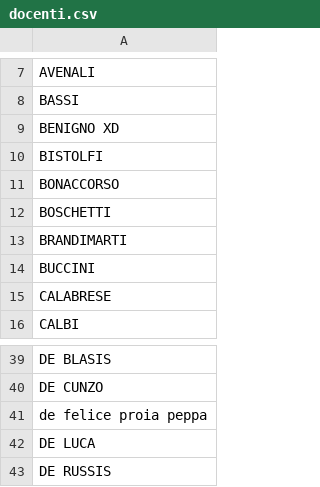
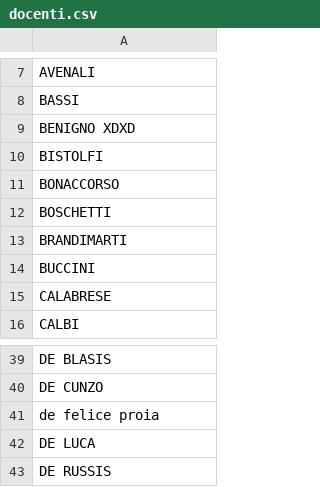
Before and after one commit to ITISEnricoFermi/pagina-orario, a CSV file: docenti.csv, drawn as a sheet; only a part is shown, gaps mark what is left out.

```diff
--- a/docenti.csv
+++ b/docenti.csv
@@ -8,3 +8,3 @@ AVENALI
 BASSI
-BENIGNO XD
+BENIGNO XDXD
 BISTOLFI
@@ -40,3 +40,3 @@ DE BLASIS
 DE CUNZO
-de felice proia peppa
+de felice proia
 DE LUCA
```
Also changed, not shown: 2 other files.
